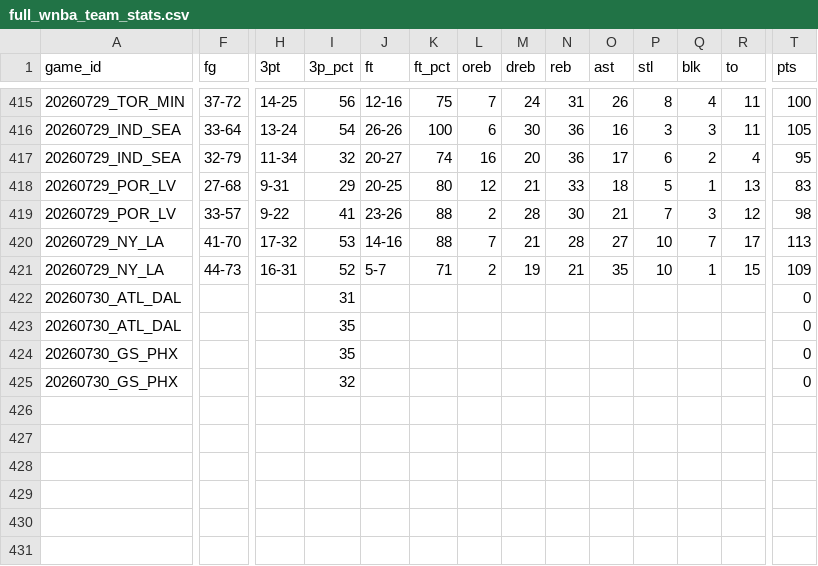
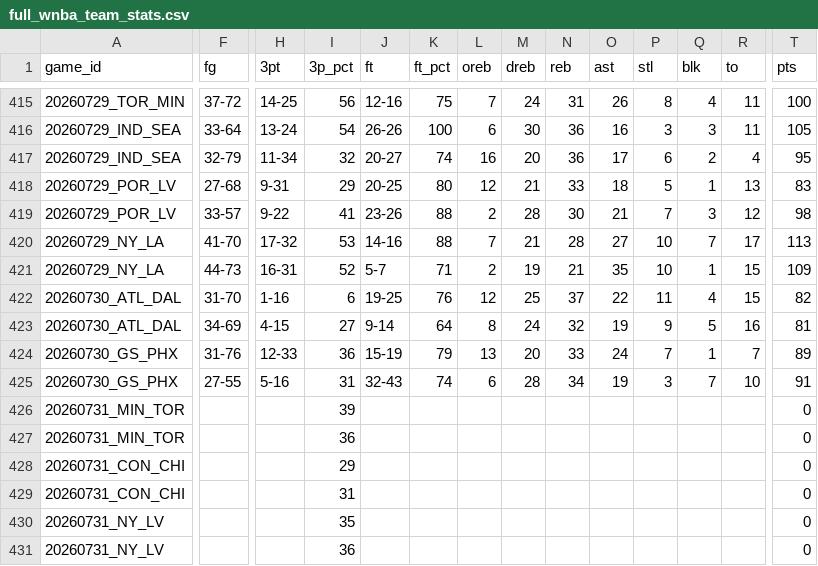
Before and after one commit to MikeOzomah/wnba-matchup-intelligence, a CSV file: data/full_wnba_team_stats.csv, drawn as a sheet; only a part is shown, gaps mark what is left out; removed rows and columns are numbered as before the commit, all else as after; rows hold the shown columns only; the diff covers the shown part only; the diff names each change by its address in the sheet, - before the commit and + after, or states it on an @@ line.

```diff
--- a/data/full_wnba_team_stats.csv
+++ b/data/full_wnba_team_stats.csv
-F422 (fg): (empty)
+F422 (fg): 31-70
-H422 (3pt): (empty)
+H422 (3pt): 1-16
-I422 (3p_pct): 31
+I422 (3p_pct): 6
-J422 (ft): (empty)
+J422 (ft): 19-25
-K422 (ft_pct): (empty)
+K422 (ft_pct): 76
-L422 (oreb): (empty)
+L422 (oreb): 12
-M422 (dreb): (empty)
+M422 (dreb): 25
-N422 (reb): (empty)
+N422 (reb): 37
-O422 (ast): (empty)
+O422 (ast): 22
-P422 (stl): (empty)
+P422 (stl): 11
-Q422 (blk): (empty)
+Q422 (blk): 4
-R422 (to): (empty)
+R422 (to): 15
-T422 (pts): 0
+T422 (pts): 82
-row 423: 20260730_ATL_DAL |  |  | 35 |  |  |  |  |  |  |  |  |  | 0
-row 424: 20260730_GS_PHX |  |  | 35 |  |  |  |  |  |  |  |  |  | 0
-row 425: 20260730_GS_PHX |  |  | 32 |  |  |  |  |  |  |  |  |  | 0
+row 423: 20260730_ATL_DAL | 34-69 | 4-15 | 27 | 9-14 | 64 | 8 | 24 | 32 | 19 | 9 | 5 | 16 | 81
+row 424: 20260730_GS_PHX | 31-76 | 12-33 | 36 | 15-19 | 79 | 13 | 20 | 33 | 24 | 7 | 1 | 7 | 89
+row 425: 20260730_GS_PHX | 27-55 | 5-16 | 31 | 32-43 | 74 | 6 | 28 | 34 | 19 | 3 | 7 | 10 | 91
+row 426: 20260731_MIN_TOR |  |  | 39 |  |  |  |  |  |  |  |  |  | 0
+row 427: 20260731_MIN_TOR |  |  | 36 |  |  |  |  |  |  |  |  |  | 0
+row 428: 20260731_CON_CHI |  |  | 29 |  |  |  |  |  |  |  |  |  | 0
+row 429: 20260731_CON_CHI |  |  | 31 |  |  |  |  |  |  |  |  |  | 0
+row 430: 20260731_NY_LV |  |  | 35 |  |  |  |  |  |  |  |  |  | 0
+row 431: 20260731_NY_LV |  |  | 36 |  |  |  |  |  |  |  |  |  | 0
```
Also changed, not shown: 1 edited cell elsewhere in this file, outputs/advanced_wnba_metrics.csv, outputs/player_influence_profiles.csv, 2 other files.
